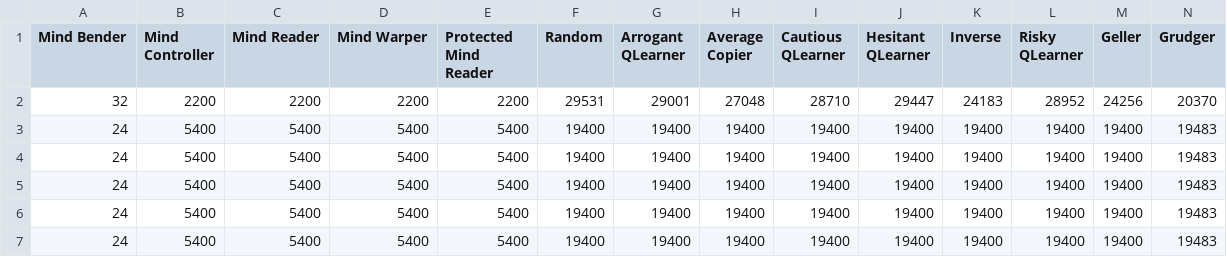
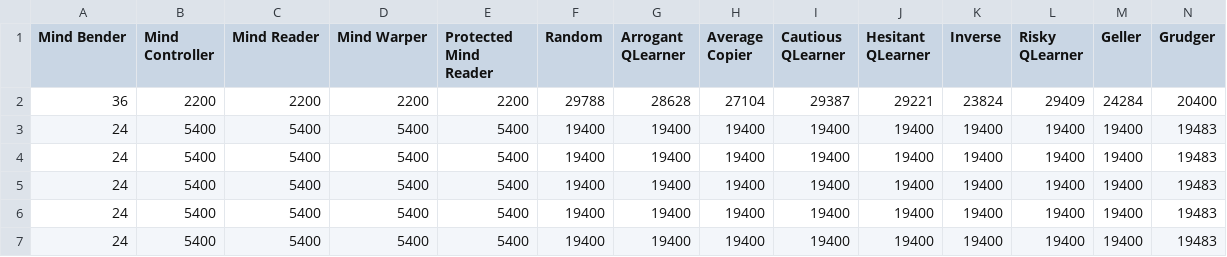
Before and after one commit to Axelrod-Python/Axelrod, a CSV file: assets/all_results.csv, drawn as a sheet; only a part is shown; removed rows and columns are numbered as before the commit, all else as after; rows hold the shown columns only; the diff names each change by its address in the sheet, - before the commit and + after, or states it on an @@ line.

Commit message:
Updating results

```diff
--- a/assets/all_results.csv
+++ b/assets/all_results.csv
-row 2: 32 | 2200 | 2200 | 2200 | 2200 | 29531 | 29001 | 27048 | 28710 | 29447 | 24183 | 28952 | 24256 | 20370
+row 2: 36 | 2200 | 2200 | 2200 | 2200 | 29788 | 28628 | 27104 | 29387 | 29221 | 23824 | 29409 | 24284 | 20400
```
Also changed, not shown: assets/basic_results.csv, assets/cheating_results.csv, 5 other files.
